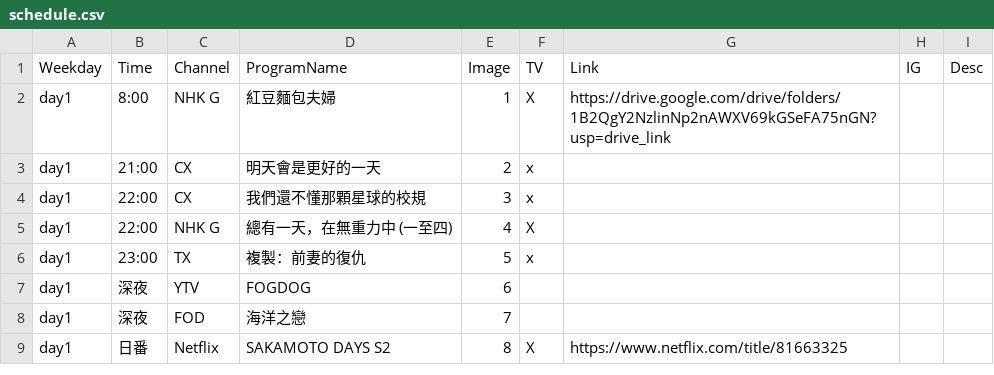
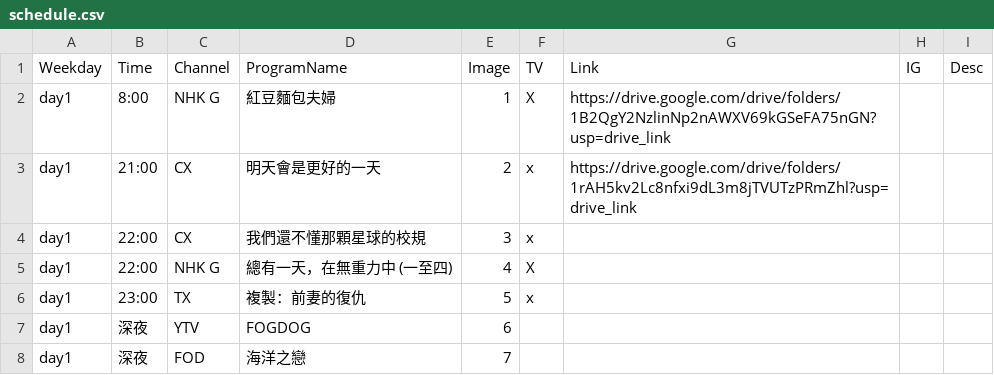
Before and after one commit to FatKam2024/jpdramatable, a CSV file: schedule.csv, drawn as a sheet; only a part is shown; the shorter side is filled out with more unchanged rows.

Commit message:
Update schedule.csv

```diff
--- a/schedule.csv
+++ b/schedule.csv
@@ -2,3 +2,3 @@
 day1,8:00,NHK G,紅豆麵包夫婦,1,X,https://drive.google.com/drive/folders/1B2QgY2NzlinNp2nAWXV69kGSeFA75nGN?usp=drive_link,,
-day1,21:00,CX,明天會是更好的一天,2,x,,,
+day1,21:00,CX,明天會是更好的一天,2,x,https://drive.google.com/drive/folders/1rAH5kv2Lc8nfxi9dL3m8jTVUTzPRmZhl?usp=drive_link,,
 day1,22:00,CX,我們還不懂那顆星球的校規,3,x,,,
```
